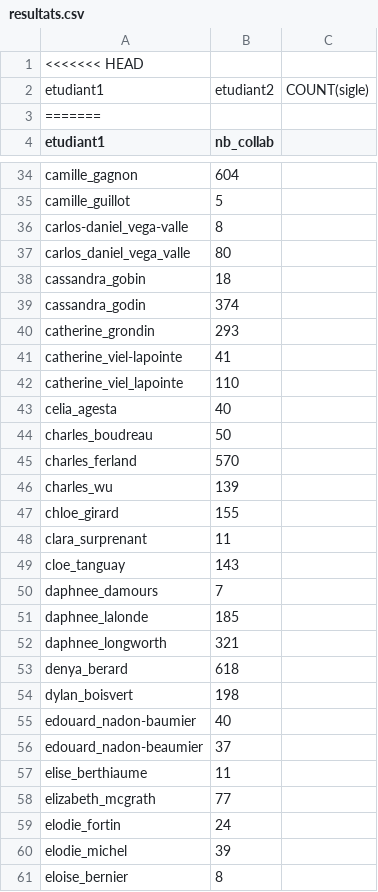
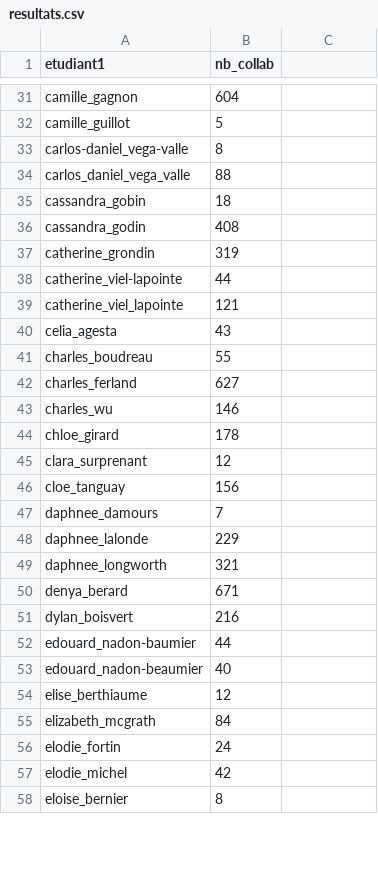
Before and after one commit to Marie-EveGagne/BIO500, a CSV file: resultats/resultats.csv, drawn as a sheet; only a part is shown, gaps mark what is left out; the diff covers the shown part only.

```diff
--- a/resultats/resultats.csv
+++ b/resultats/resultats.csv
@@ -1,4 +1 @@
-<<<<<<< HEAD
-"etudiant1","etudiant2","COUNT(sigle)"
-=======
 "etudiant1","nb_collab"
@@ -36,26 +33,26 @@
 "carlos-daniel_vega-valle",8
-"carlos_daniel_vega_valle",80
+"carlos_daniel_vega_valle",88
 "cassandra_gobin",18
-"cassandra_godin",374
-"catherine_grondin",293
-"catherine_viel-lapointe",41
-"catherine_viel_lapointe",110
-"celia_agesta",40
-"charles_boudreau",50
-"charles_ferland",570
-"charles_wu",139
-"chloe_girard",155
-"clara_surprenant",11
-"cloe_tanguay",143
+"cassandra_godin",408
+"catherine_grondin",319
+"catherine_viel-lapointe",44
+"catherine_viel_lapointe",121
+"celia_agesta",43
+"charles_boudreau",55
+"charles_ferland",627
+"charles_wu",146
+"chloe_girard",178
+"clara_surprenant",12
+"cloe_tanguay",156
 "daphnee_damours",7
-"daphnee_lalonde",185
+"daphnee_lalonde",229
 "daphnee_longworth",321
-"denya_berard",618
-"dylan_boisvert",198
-"edouard_nadon-baumier",40
-"edouard_nadon-beaumier",37
-"elise_berthiaume",11
-"elizabeth_mcgrath",77
+"denya_berard",671
+"dylan_boisvert",216
+"edouard_nadon-baumier",44
+"edouard_nadon-beaumier",40
+"elise_berthiaume",12
+"elizabeth_mcgrath",84
 "elodie_fortin",24
-"elodie_michel",39
+"elodie_michel",42
 "eloise_bernier",8
```
Also changed, not shown: 1 removed row and 132 edited cells elsewhere in this file, 13 other files.
